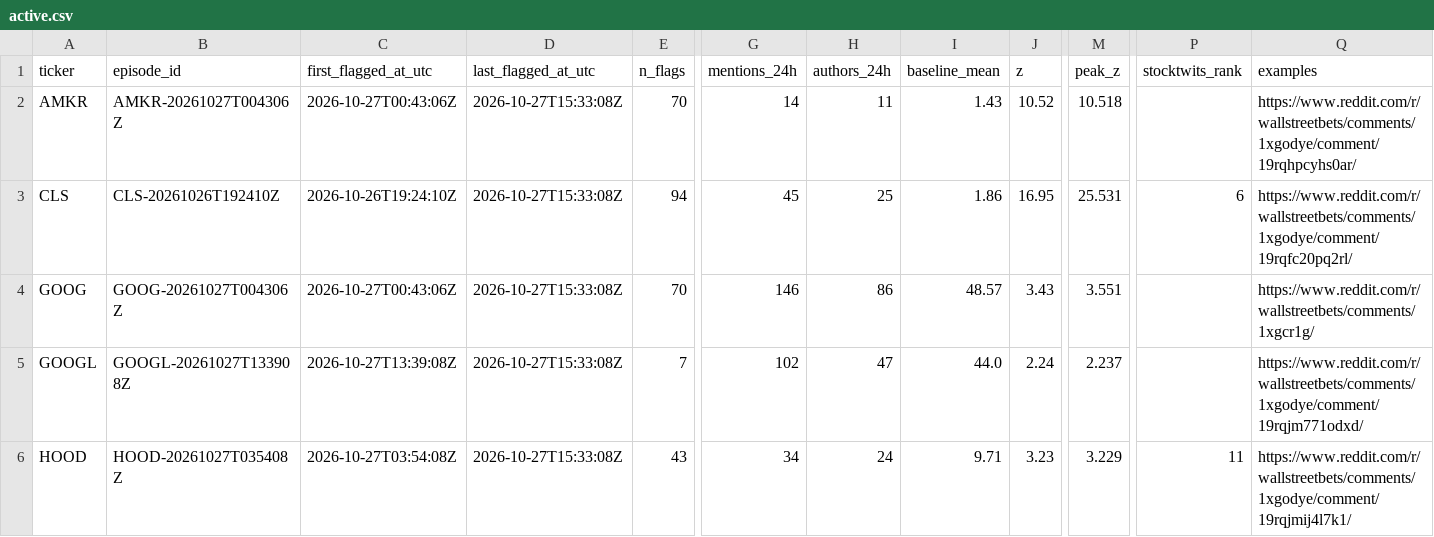
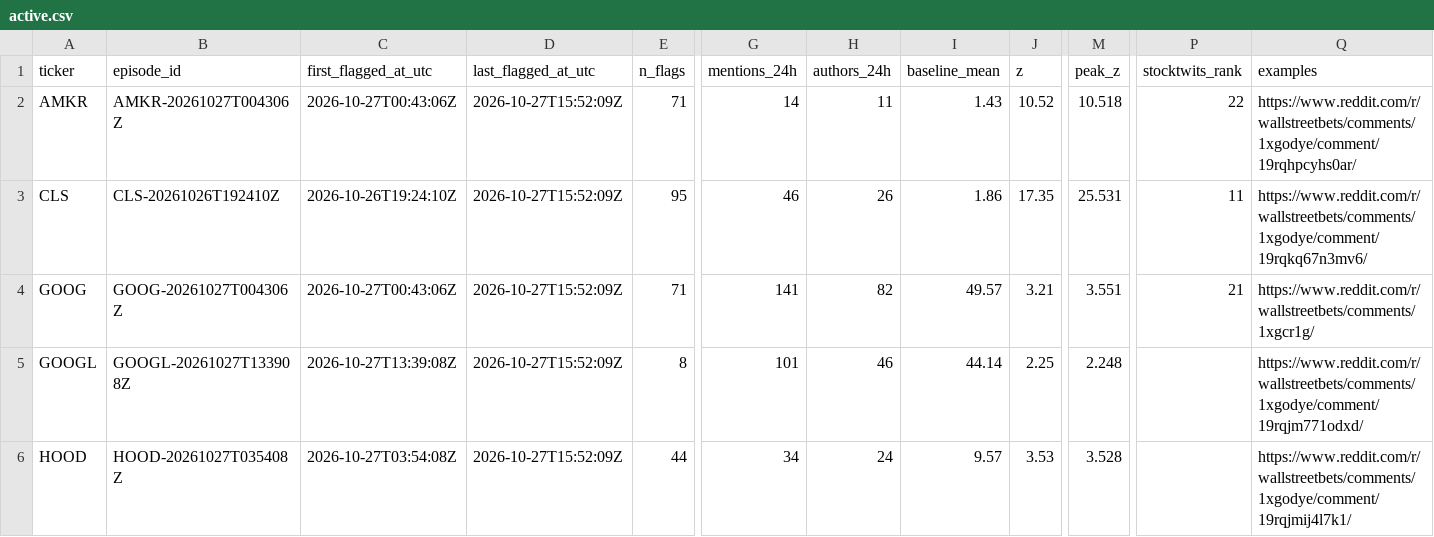
Before and after one commit to ShouvikRaj/pump-dump-detector, a CSV file: candidates/active.csv, drawn as a sheet; only a part is shown, gaps mark what is left out; the diff covers the shown part only; the diff names each change by its address in the sheet, - before the commit and + after, or states it on an @@ line.

```diff
--- a/candidates/active.csv
+++ b/candidates/active.csv
-D2:D6 (last_flagged_at_utc): 2026-10-27T15:33:08Z
+D2:D6 (last_flagged_at_utc): 2026-10-27T15:52:09Z
-E2 (n_flags): 70
+E2 (n_flags): 71
-P2 (stocktwits_rank): (empty)
+P2 (stocktwits_rank): 22
-E3 (n_flags): 94
+E3 (n_flags): 95
-G3 (mentions_24h): 45
+G3 (mentions_24h): 46
-H3 (authors_24h): 25
+H3 (authors_24h): 26
-J3 (z): 16.95
+J3 (z): 17.35
-P3 (stocktwits_rank): 6
+P3 (stocktwits_rank): 11
-Q3 (examples): https://www.reddit.com/r/wallstreetbets/comments/1xgodye/comment/19rqfc20pq2rl/
+Q3 (examples): https://www.reddit.com/r/wallstreetbets/comments/1xgodye/comment/19rqkq67n3mv6/
-E4 (n_flags): 70
+E4 (n_flags): 71
-G4 (mentions_24h): 146
+G4 (mentions_24h): 141
-H4 (authors_24h): 86
+H4 (authors_24h): 82
-I4 (baseline_mean): 48.57
+I4 (baseline_mean): 49.57
-J4 (z): 3.43
+J4 (z): 3.21
-P4 (stocktwits_rank): (empty)
+P4 (stocktwits_rank): 21
-E5 (n_flags): 7
+E5 (n_flags): 8
-G5 (mentions_24h): 102
+G5 (mentions_24h): 101
-H5 (authors_24h): 47
+H5 (authors_24h): 46
-I5 (baseline_mean): 44.0
+I5 (baseline_mean): 44.14
-J5 (z): 2.24
+J5 (z): 2.25
-M5 (peak_z): 2.237
+M5 (peak_z): 2.248
-E6 (n_flags): 43
+E6 (n_flags): 44
-I6 (baseline_mean): 9.71
+I6 (baseline_mean): 9.57
-J6 (z): 3.23
+J6 (z): 3.53
-M6 (peak_z): 3.229
+M6 (peak_z): 3.528
-P6 (stocktwits_rank): 11
+P6 (stocktwits_rank): (empty)
```
Also changed, not shown: 55 edited cells elsewhere in this file, 5 other files.
